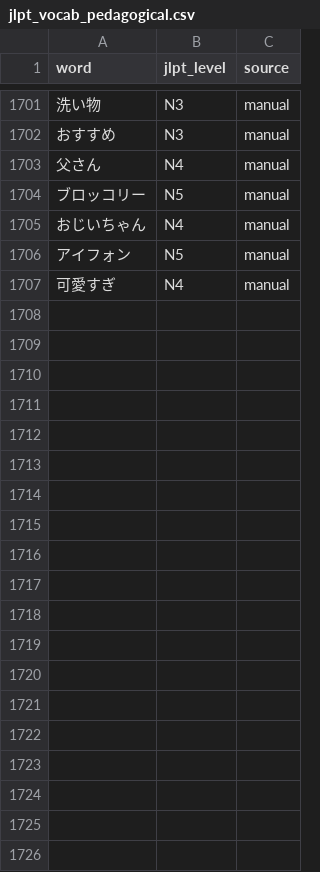
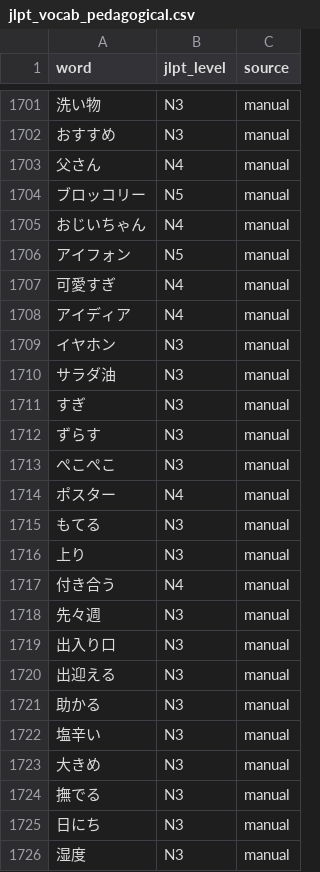
Before and after one commit to Quezako/japanese-sentence-analyzer, a CSV file: data/jlpt_vocab_pedagogical.csv, drawn as a sheet; only a part is shown, gaps mark what is left out; the diff covers the shown part only; the diff names each change by its address in the sheet, - before the commit and + after, or states it on an @@ line.

Commit message:
feat: add new vocab sources, potential-verb lookup and debug mode
Nouvelles sources de vocabulaire
- Intégration de data/open-anki-jlpt/ (n1-n5.csv, ~13900 entrées) comme fallback pédagogique
- Intégration de data/bunpro-jlpt-api.csv (~58 entrées, interrogation API Bunpro) comme fallback pédagogique
- Nouveau script fetch_bunpro_vocab.py pour interroger l'API Bunpro vocab par lot (--from-csv, --words, --words-file)

Améliorations du moteur d'analyse (process_sentences.py)
- potential_to_base(): reconstruit la forme dictionnaire d'un verbe potentiel godan en -える (言える→言う, 会える→会う, 聞き取れる→聞き取る)
- candidate_forms_for_lookup(): inclut automatiquement la base non-potentielle dans le lookup vocab
- find_compound_matches(): utilise maintenant aussi supplemental_map en mode strict (ex: イヤ+ホン→イヤホン:N3 au lieu de ホン:?)
- load_open_anki_jlpt(): charge les fichiers open-anki-jlpt avec alias hiragana pour les entrées kanji
- load_word_level_source_map() + merge_pedagogical_maps(): branchés sur bunpro-jlpt-api (index query+word)
- unknown_vocab_tag(): lettre latine unique (N, A, B…) → N5 au lieu de ?
- filter_unknown_vocab_rows(): nouveau mode debug --unknown-only qui filtre les lignes contenant :?
- Options CLI ajoutées: --bunpro-api, --open-anki, --unknown-only, --unknown-columns

Overrides pédagogiques manuels ajoutés (data/jlpt_vocab_pedagogical.csv)
- N2: ひっくり返す, にわか雨, からから, 入館, 冬日, 退かす
- N3: アイディア, イヤホン, サラダ油, ずらす, ぺこぺこ, もてる, 上り, 出入り口, 出迎える, 助かる, 塩辛い, 大きめ, 太め, 撫でる, 日にち, 湿度, 溢れる, 潰れる, 緩い, 蒸し暑い, 話し掛ける, 貯める, 零す, 預かる, 崩れる, 梅干し, 無駄遣い, 相変わらず, 繋がる, 貸し出し, 出張, 残り物, 聞き取る, 聞き返す, 正社員, 熱する, 熱す
- N4: アイディア, ポスター, 付き合う, 締め切り, すぎ
- N5: もらう, わあ, えっ

Grammaire (data/grammar_patterns.csv)
- きっかけ: N2
- め (suffixe ~め, un peu / plutôt ~): N3

```diff
--- a/data/jlpt_vocab_pedagogical.csv
+++ b/data/jlpt_vocab_pedagogical.csv
+row 1708: アイディア | N4 | manual
+row 1709: イヤホン | N3 | manual
+row 1710: サラダ油 | N3 | manual
+row 1711: すぎ | N3 | manual
+row 1712: ずらす | N3 | manual
+row 1713: ぺこぺこ | N3 | manual
+row 1714: ポスター | N4 | manual
+row 1715: もてる | N3 | manual
+row 1716: 上り | N3 | manual
+row 1717: 付き合う | N4 | manual
+row 1718: 先々週 | N3 | manual
+row 1719: 出入り口 | N3 | manual
+row 1720: 出迎える | N3 | manual
+row 1721: 助かる | N3 | manual
+row 1722: 塩辛い | N3 | manual
+row 1723: 大きめ | N3 | manual
+row 1724: 撫でる | N3 | manual
+row 1725: 日にち | N3 | manual
+row 1726: 湿度 | N3 | manual
```
Also changed, not shown: 32 added rows elsewhere in this file, data/grammar_patterns.csv, 8 other files.
